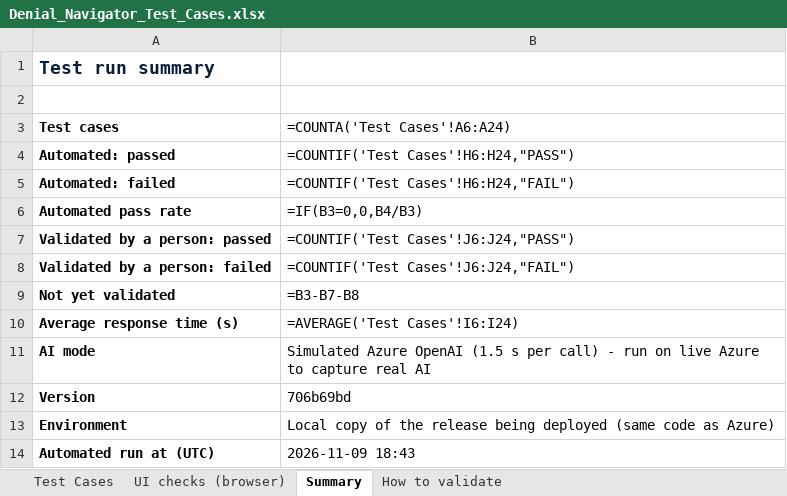
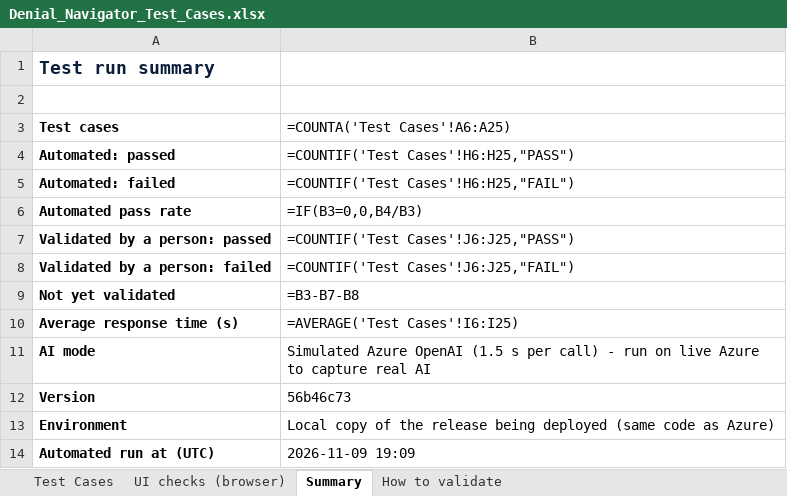
Before and after one commit to git-bonda108/claims-denial-navigator, an Excel workbook: docs/Denial_Navigator_Test_Cases.xlsx, sheet Summary, drawn as a sheet; values as stored, in another font and other column widths than the file's, no borders; formulas without a stored value are shown as written; the diff names each change by its address in the sheet, - before the commit and + after, or states it on an @@ line.

```diff
--- a/docs/Denial_Navigator_Test_Cases.xlsx (sheet Summary)
+++ b/docs/Denial_Navigator_Test_Cases.xlsx (sheet Summary)
-B3: =COUNTA('Test Cases'!A6:A24)
+B3: =COUNTA('Test Cases'!A6:A25)
-B4 (=COUNTA('Test Cases'!A6:A25)): =COUNTIF('Test Cases'!H6:H24,"PASS")
+B4 (=COUNTA('Test Cases'!A6:A25)): =COUNTIF('Test Cases'!H6:H25,"PASS")
-B5 (=COUNTA('Test Cases'!A6:A25)): =COUNTIF('Test Cases'!H6:H24,"FAIL")
+B5 (=COUNTA('Test Cases'!A6:A25)): =COUNTIF('Test Cases'!H6:H25,"FAIL")
-B7 (=COUNTA('Test Cases'!A6:A25)): =COUNTIF('Test Cases'!J6:J24,"PASS")
+B7 (=COUNTA('Test Cases'!A6:A25)): =COUNTIF('Test Cases'!J6:J25,"PASS")
-B8 (=COUNTA('Test Cases'!A6:A25)): =COUNTIF('Test Cases'!J6:J24,"FAIL")
+B8 (=COUNTA('Test Cases'!A6:A25)): =COUNTIF('Test Cases'!J6:J25,"FAIL")
-B10 (=COUNTA('Test Cases'!A6:A25)): =AVERAGE('Test Cases'!I6:I24)
+B10 (=COUNTA('Test Cases'!A6:A25)): =AVERAGE('Test Cases'!I6:I25)
-B12 (=COUNTA('Test Cases'!A6:A25)): 706b69bd
+B12 (=COUNTA('Test Cases'!A6:A25)): 56b46c73
-B14 (=COUNTA('Test Cases'!A6:A25)): 2026-11-09 18:43
+B14 (=COUNTA('Test Cases'!A6:A25)): 2026-11-09 19:09
```
Also changed, not shown: sheet Test Cases, sheet UI checks (browser), 17 other files.
